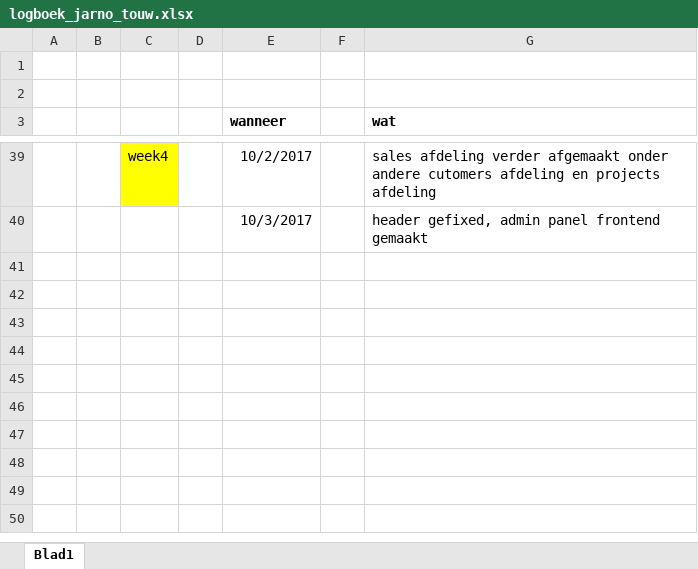
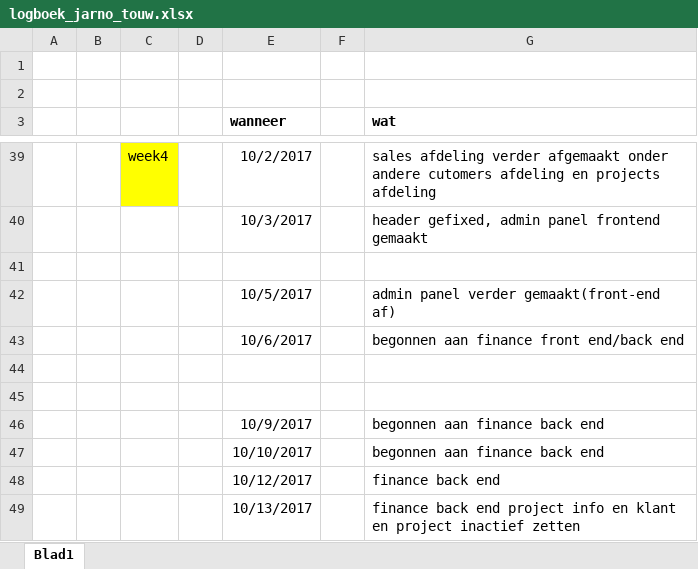
Before and after one commit to IetsGeks/Barroc-IT, an Excel workbook: documentatie/logboek/personlijke_logboek/logboek_jarno_touw.xlsx, sheet Blad1, drawn as a sheet; only a part is shown, gaps mark what is left out; values as stored, in another font and other column widths than the file's, no borders; the diff names each change by its address in the sheet, - before the commit and + after, or states it on an @@ line.

Commit message:
Auto stash before merge of "master" and "origin/master"
*finance

```diff
--- a/documentatie/logboek/personlijke_logboek/logboek_jarno_touw.xlsx (sheet Blad1)
+++ b/documentatie/logboek/personlijke_logboek/logboek_jarno_touw.xlsx (sheet Blad1)
+row 41: (empty)
+row 42:  |  |  |  | 10/5/2017 |  | admin panel verder gemaakt(front-end af)
+row 43:  |  |  |  | 10/6/2017 |  | begonnen aan finance front end/back end
+row 44: (empty)
+row 45: (empty)
+row 46:  |  |  |  | 10/9/2017 |  | begonnen aan finance back end
+row 47:  |  |  |  | 10/10/2017 |  | begonnen aan finance back end
+row 48:  |  |  |  | 10/12/2017 |  | finance back end
+row 49:  |  |  |  | 10/13/2017 |  | finance back end project info en klant en project inactief zetten
```
Also changed, not shown: 9 other files.
